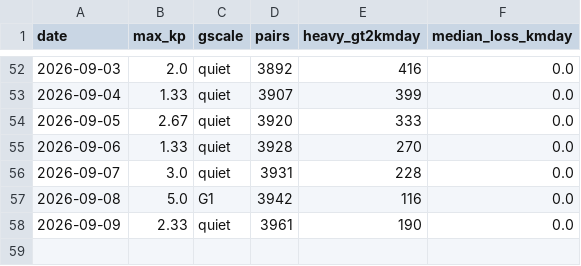
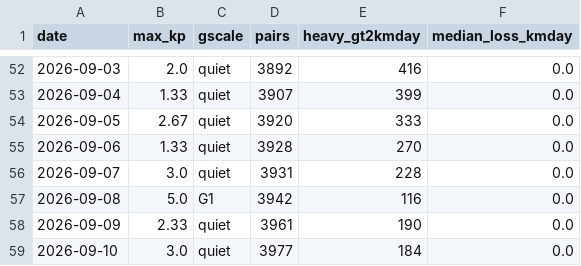
Before and after one commit to oren-speiser/fleet-capacity-radar, a CSV file: storm_log.csv, drawn as a sheet; only a part is shown, gaps mark what is left out.

```diff
--- a/storm_log.csv
+++ b/storm_log.csv
@@ -58 +58,2 @@ date,max_kp,gscale,pairs,heavy_gt2kmday,median_loss_kmday
 2026-09-09,2.33,quiet,3961,190,0.0
+2026-09-10,3.0,quiet,3977,184,0.0
```
Also changed, not shown: 2 other files.
